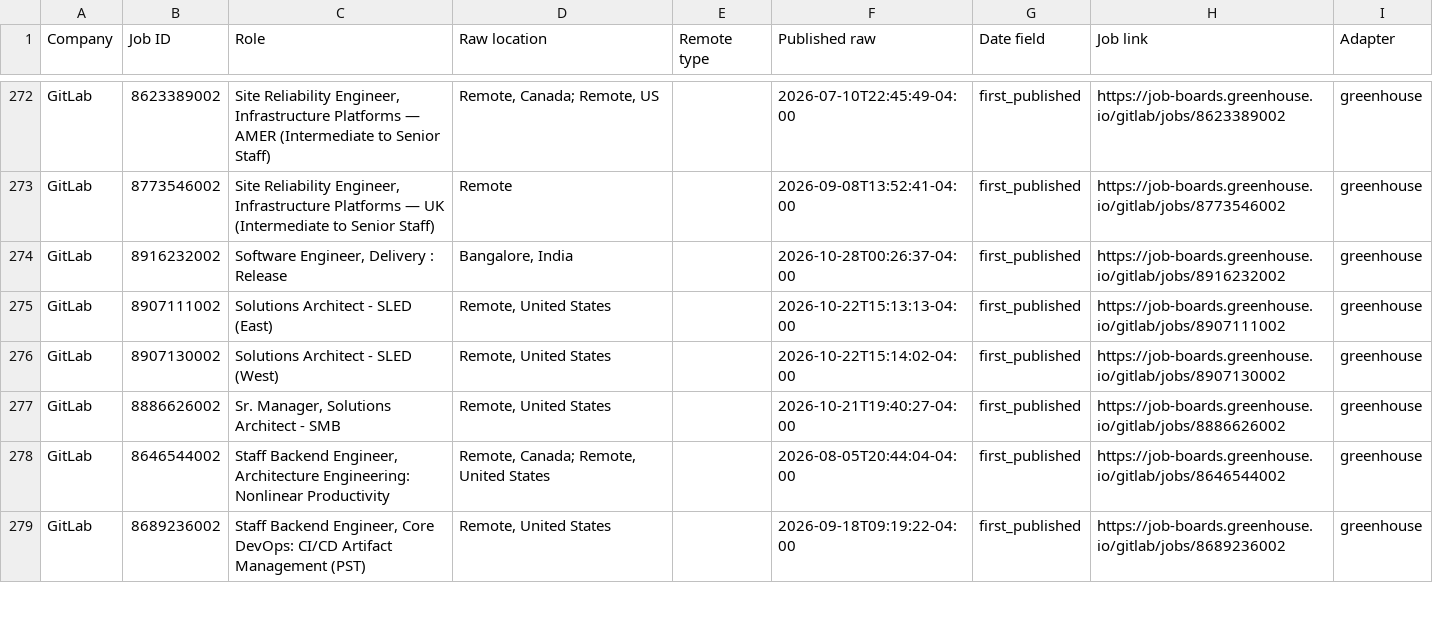
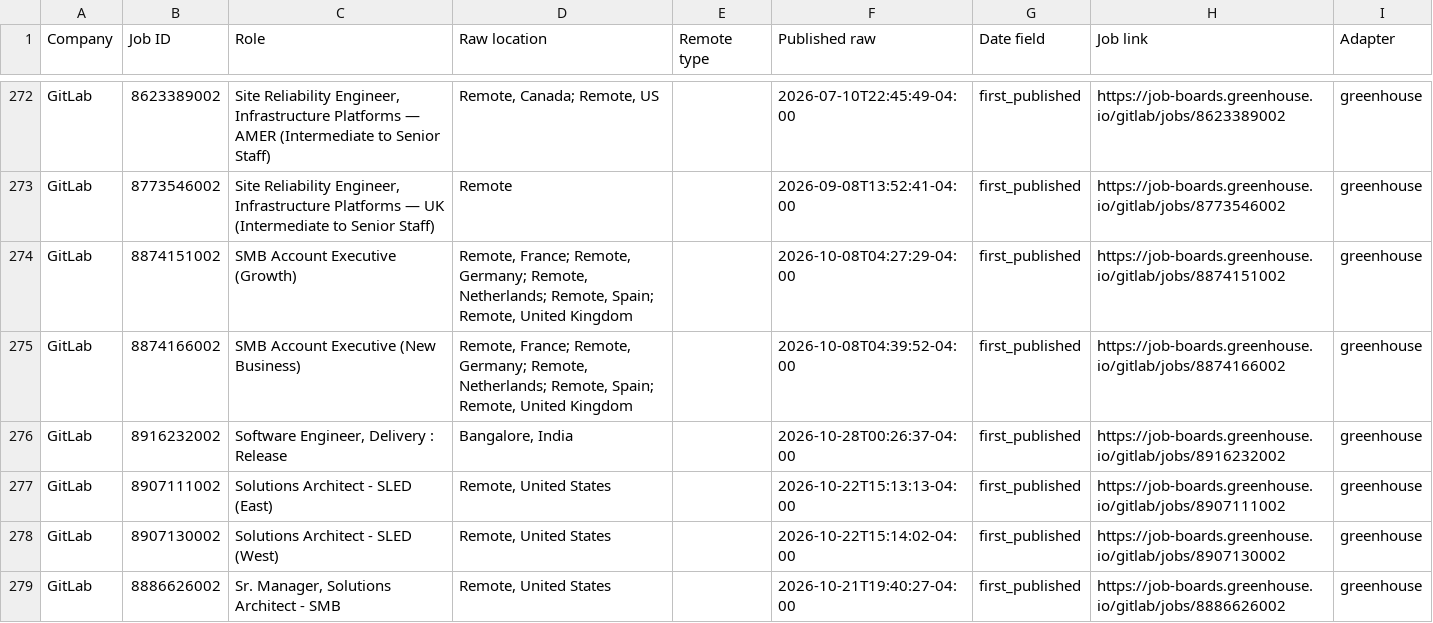
Before and after one commit to agampreetkaurwalia-arch/Remote-and-Impact, a CSV file: output/raw_jobs_audit.csv, drawn as a sheet; only a part is shown, gaps mark what is left out; the shorter side is filled out with more unchanged rows; the diff covers the shown part only; the diff names each change by its address in the sheet, - before the commit and + after, or states it on an @@ line.

Commit message:
Remote radar 2026-11-11T15:31Z

```diff
--- a/output/raw_jobs_audit.csv
+++ b/output/raw_jobs_audit.csv
+row 274: GitLab | 8874151002 | SMB Account Executive (Growth) | Remote, France; Remote, Germany; Remote, Netherlands; Remote, Spain; Remote, United Kingdom |  | 2026-10-08T04:27:29-04:00 | first_published | https://job-boards.greenhouse.io/gitlab/jobs/8874151002 | greenhouse
+row 275: GitLab | 8874166002 | SMB Account Executive (New Business) | Remote, France; Remote, Germany; Remote, Netherlands; Remote, Spain; Remote, United Kingdom |  | 2026-10-08T04:39:52-04:00 | first_published | https://job-boards.greenhouse.io/gitlab/jobs/8874166002 | greenhouse
```
Also changed, not shown: 6 added rows, 2 removed rows, 9 moved rows and 1 edited cell elsewhere in this file, output/role_audit.csv, output/source_health.csv, 2 other files.
